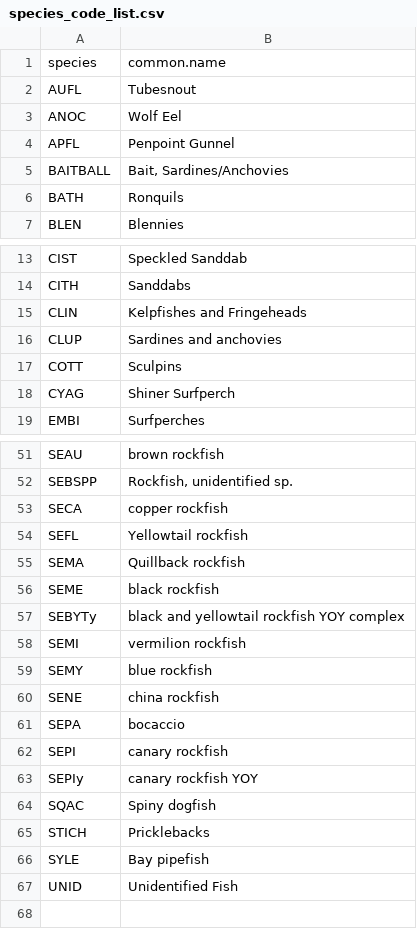
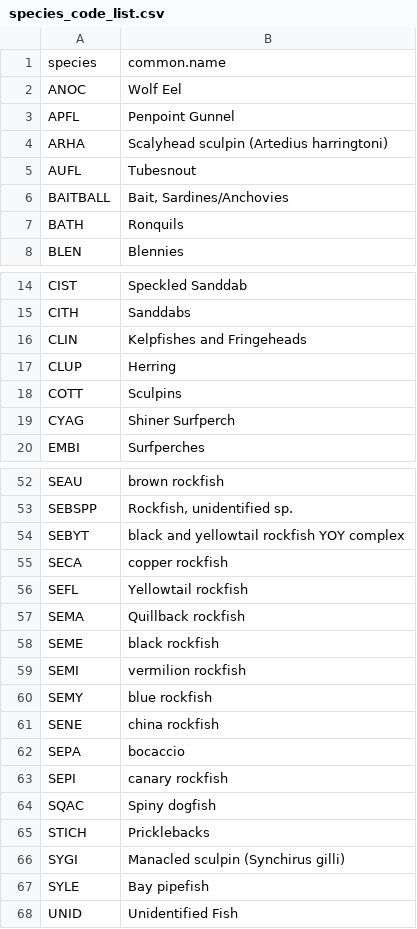
Before and after one commit to nwfsc-cb/OCNMS, a CSV file: Data/CSV_2015_on/species_code_list.csv, drawn as a sheet; only a part is shown, gaps mark what is left out.

Commit message:
update species list, fix area numbering change over the years, make RDS for fish.

```diff
--- a/Data/CSV_2015_on/species_code_list.csv
+++ b/Data/CSV_2015_on/species_code_list.csv
@@ -1,5 +1,6 @@
 species,common.name
-AUFL,Tubesnout
 ANOC,Wolf Eel
 APFL,Penpoint Gunnel
+ARHA,Scalyhead sculpin (Artedius harringtoni)
+AUFL,Tubesnout
 BAITBALL,"Bait, Sardines/Anchovies"
@@ -15,3 +16,3 @@ CITH,Sanddabs
 CLIN,Kelpfishes and Fringeheads
-CLUP,Sardines and anchovies
+CLUP,Herring
 COTT,Sculpins
@@ -52,2 +53,3 @@ SEAU,brown rockfish
 SEBSPP,"Rockfish, unidentified sp."
+SEBYT,black and yellowtail rockfish YOY complex
 SECA,copper rockfish
@@ -56,3 +58,2 @@ SEMA,Quillback rockfish
 SEME,black rockfish
-SEBYTy,black and yellowtail rockfish YOY complex
 SEMI,vermilion rockfish
@@ -62,5 +63,5 @@ SEPA,bocaccio
 SEPI,canary rockfish
-SEPIy,canary rockfish YOY
 SQAC,Spiny dogfish
 STICH,Pricklebacks
+SYGI,Manacled sculpin (Synchirus gilli)
 SYLE,Bay pipefish
```
Also changed, not shown: 2 other files.
